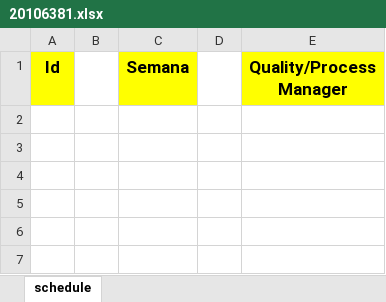
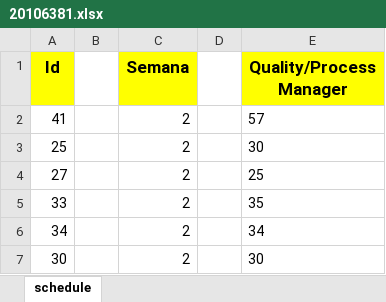
Before and after one commit to jw92/PPR, an Excel workbook: tspi/ciclo-2/task2/20106381.xlsx, sheet schedule, drawn as a sheet; values as stored, in another font and other column widths than the file's, no borders; the diff names each change by its address in the sheet, - before the commit and + after, or states it on an @@ line.

Commit message:
realizacion del task2

```diff
--- a/tspi/ciclo-2/task2/20106381.xlsx (sheet schedule)
+++ b/tspi/ciclo-2/task2/20106381.xlsx (sheet schedule)
+row 2: 41 |  | 2 |  | 57
+row 3: 25 |  | 2 |  | 30
+row 4: 27 |  | 2 |  | 25
+row 5: 33 |  | 2 |  | 35
+row 6: 34 |  | 2 |  | 34
+row 7: 30 |  | 2 |  | 30
```
